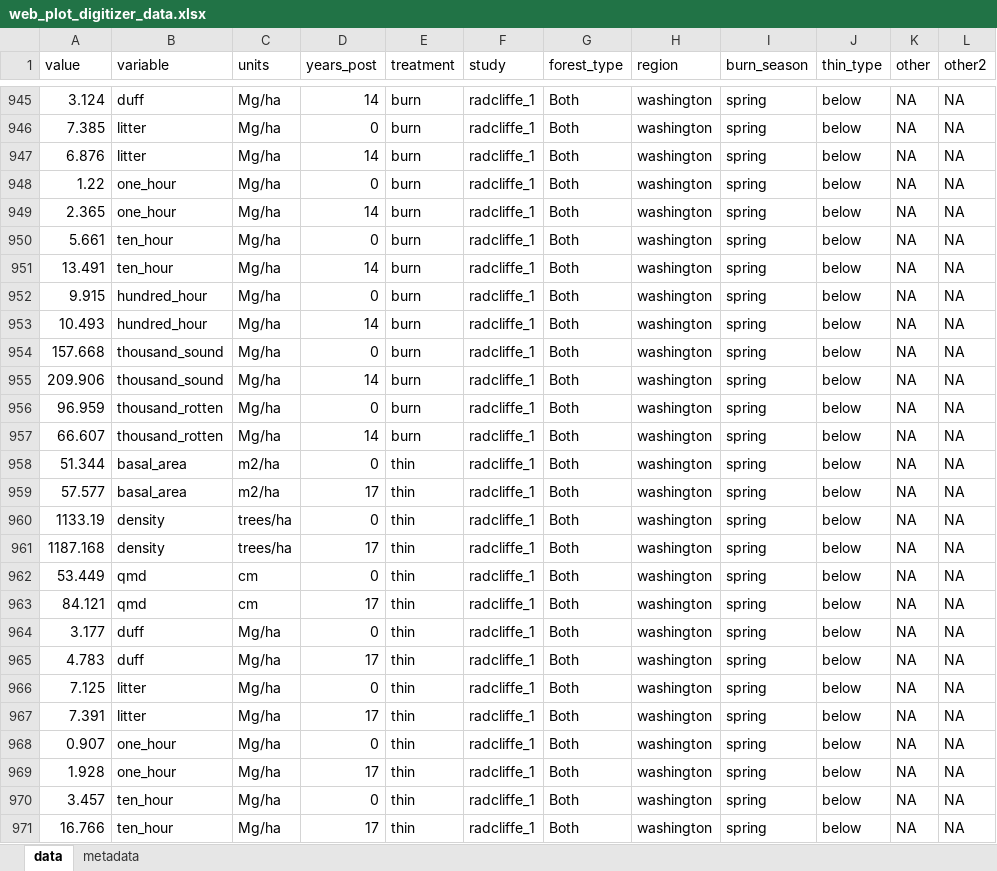
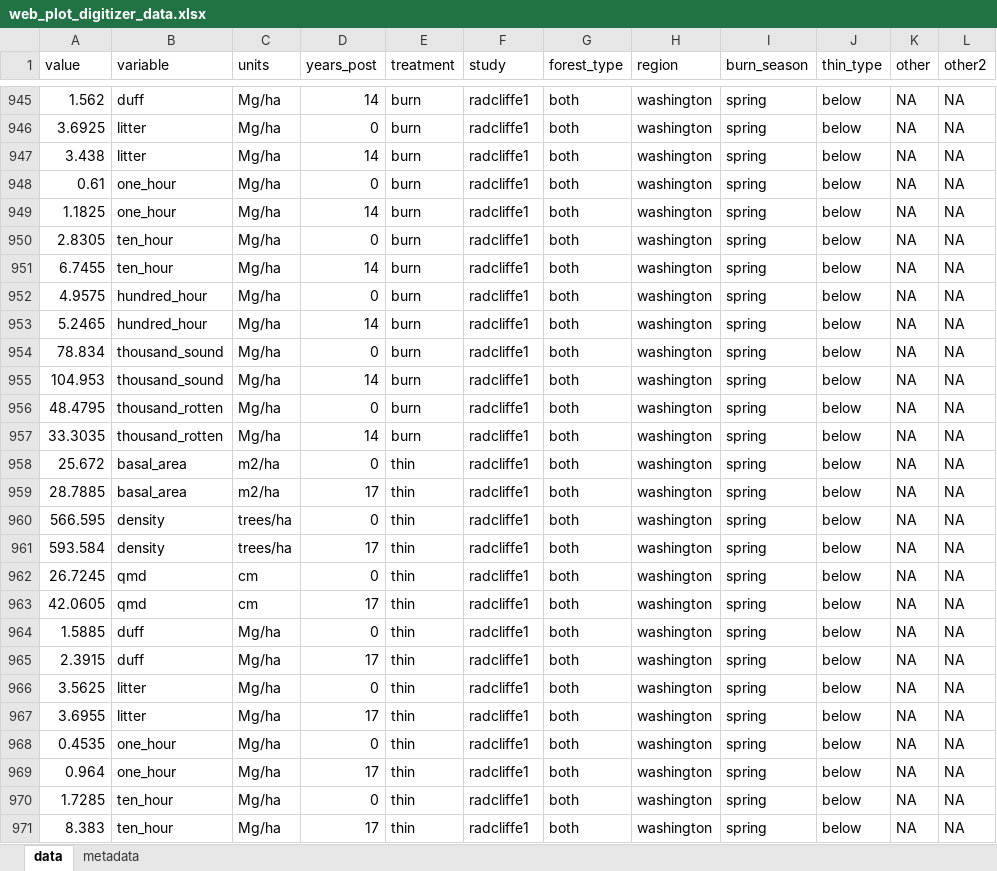
Before and after one commit to don-radcliffe/fuels_longevity, an Excel workbook: data/web_plot_digitizer_data.xlsx, sheet data, drawn as a sheet; only a part is shown, gaps mark what is left out; values as stored, in another font and other column widths than the file's, no borders; the diff covers the shown part only; the diff names each change by its address in the sheet, - before the commit and + after, or states it on an @@ line.

```diff
--- a/data/web_plot_digitizer_data.xlsx (sheet data)
+++ b/data/web_plot_digitizer_data.xlsx (sheet data)
-A945 (value): 3.124
+A945 (value): 1.562
-F945:F971 (study): radcliffe_1
+F945:F971 (study): radcliffe1
-G945:G971 (forest_type): Both
+G945:G971 (forest_type): both
-A946 (value): 7.385
+A946 (value): 3.6925
-A947 (value): 6.876
+A947 (value): 3.438
-A948 (value): 1.22
+A948 (value): 0.61
-A949 (value): 2.365
+A949 (value): 1.1825
-A950 (value): 5.661
+A950 (value): 2.8305
-A951 (value): 13.491
+A951 (value): 6.7455
-A952 (value): 9.915
+A952 (value): 4.9575
-A953 (value): 10.493
+A953 (value): 5.2465
-A954 (value): 157.668
+A954 (value): 78.834
-A955 (value): 209.906
+A955 (value): 104.953
-A956 (value): 96.959
+A956 (value): 48.4795
-A957 (value): 66.607
+A957 (value): 33.3035
-A958 (value): 51.344
+A958 (value): 25.672
-A959 (value): 57.577
+A959 (value): 28.7885
-A960 (value): 1133.19
+A960 (value): 566.595
-A961 (value): 1187.168
+A961 (value): 593.584
-A962 (value): 53.449
+A962 (value): 26.7245
-A963 (value): 84.121
+A963 (value): 42.0605
-A964 (value): 3.177
+A964 (value): 1.5885
-A965 (value): 4.783
+A965 (value): 2.3915
-A966 (value): 7.125
+A966 (value): 3.5625
-A967 (value): 7.391
+A967 (value): 3.6955
-A968 (value): 0.907
+A968 (value): 0.4535
-A969 (value): 1.928
+A969 (value): 0.964
-A970 (value): 3.457
+A970 (value): 1.7285
-A971 (value): 16.766
+A971 (value): 8.383
```
Also changed, not shown: 219 edited cells elsewhere in this sheet, 1 other file.
